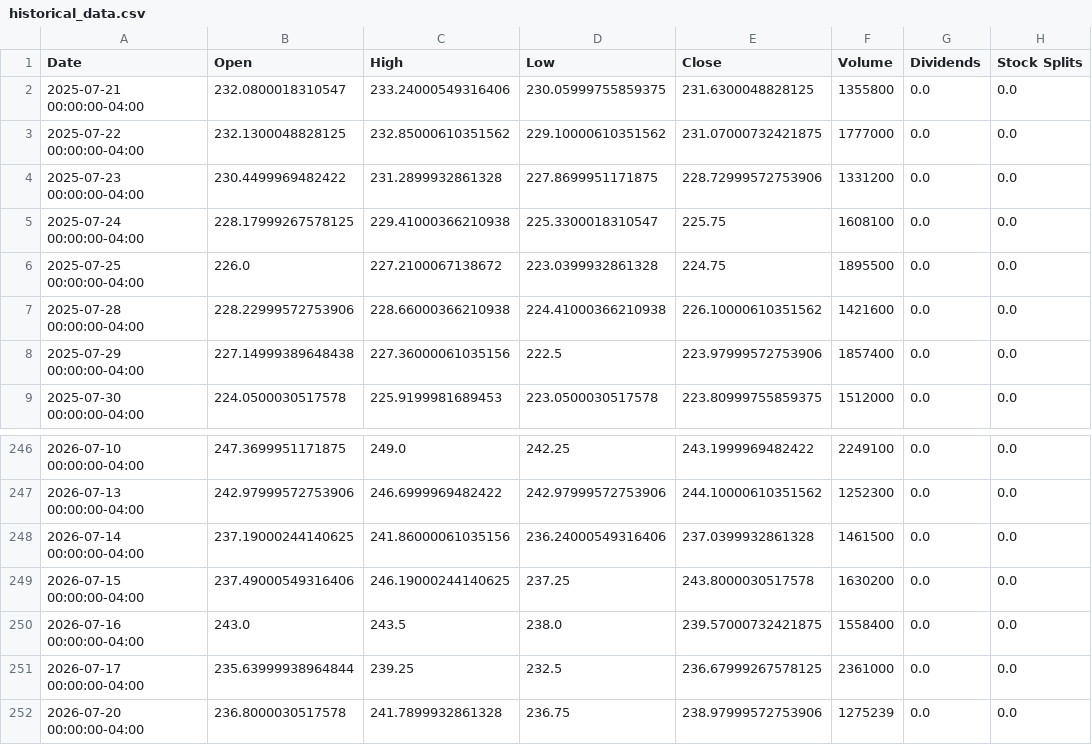
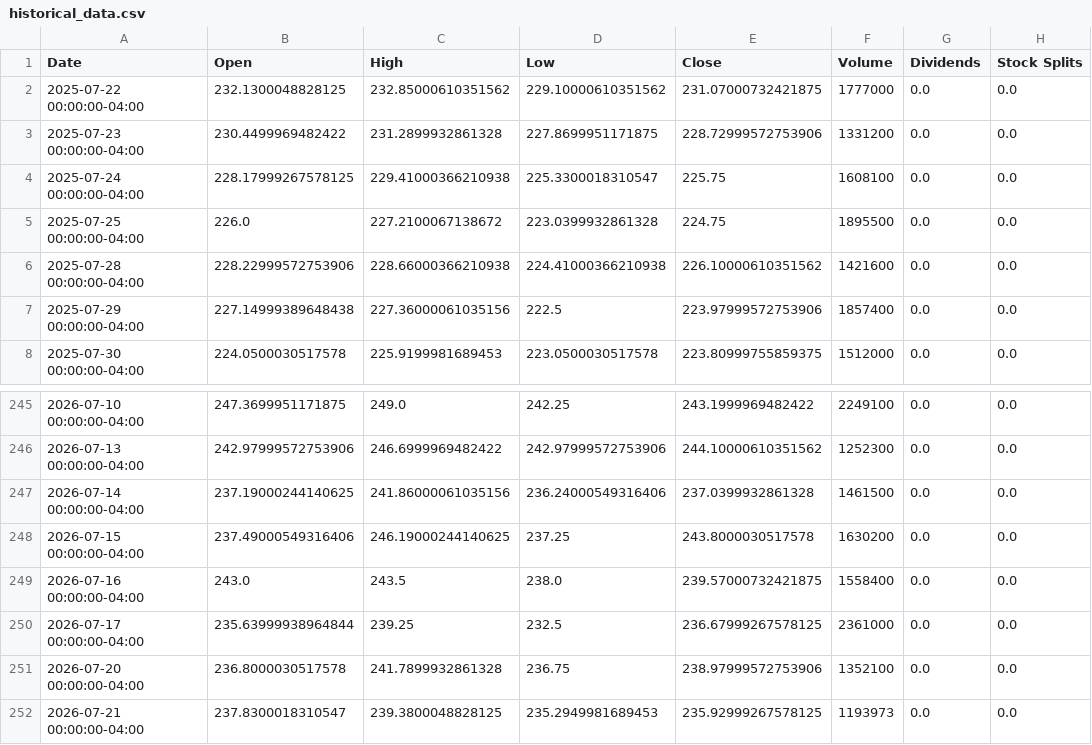
Before and after one commit to researchersec/reimagined-broccoli, a CSV file: historical_data.csv, drawn as a sheet; only a part is shown, gaps mark what is left out.

```diff
--- a/historical_data.csv
+++ b/historical_data.csv
@@ -1,3 +1,2 @@
 Date,Open,High,Low,Close,Volume,Dividends,Stock Splits
-2025-07-21 00:00:00-04:00,232.0800018310547,233.24000549316406,230.05999755859375,231.6300048828125,1355800,0.0,0.0
 2025-07-22 00:00:00-04:00,232.1300048828125,232.85000610351562,229.10000610351562,231.07000732421875,1777000,0.0,0.0
@@ -251,2 +250,3 @@ Date,Open,High,Low,Close,Volume,Dividends,Stock Splits
 2026-07-17 00:00:00-04:00,235.63999938964844,239.25,232.5,236.67999267578125,2361000,0.0,0.0
-2026-07-20 00:00:00-04:00,236.8000030517578,241.7899932861328,236.75,238.97999572753906,1275239,0.0,0.0
+2026-07-20 00:00:00-04:00,236.8000030517578,241.7899932861328,236.75,238.97999572753906,1352100,0.0,0.0
+2026-07-21 00:00:00-04:00,237.8300018310547,239.3800048828125,235.2949981689453,235.92999267578125,1193973,0.0,0.0
```
Also changed, not shown: 1 other file.
